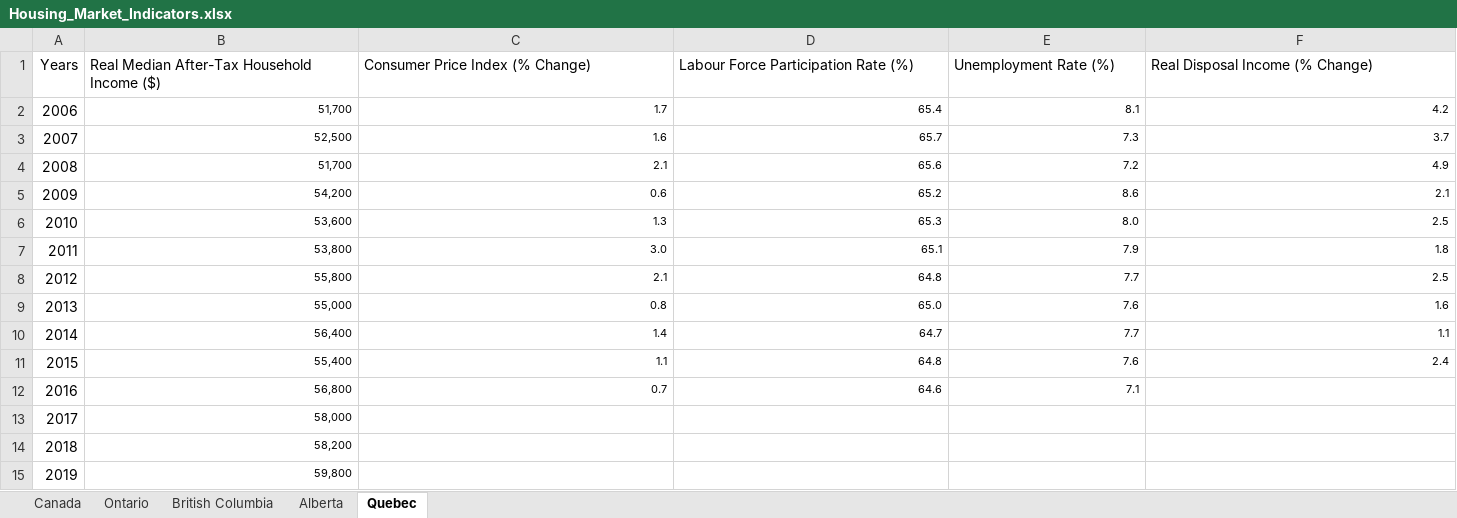
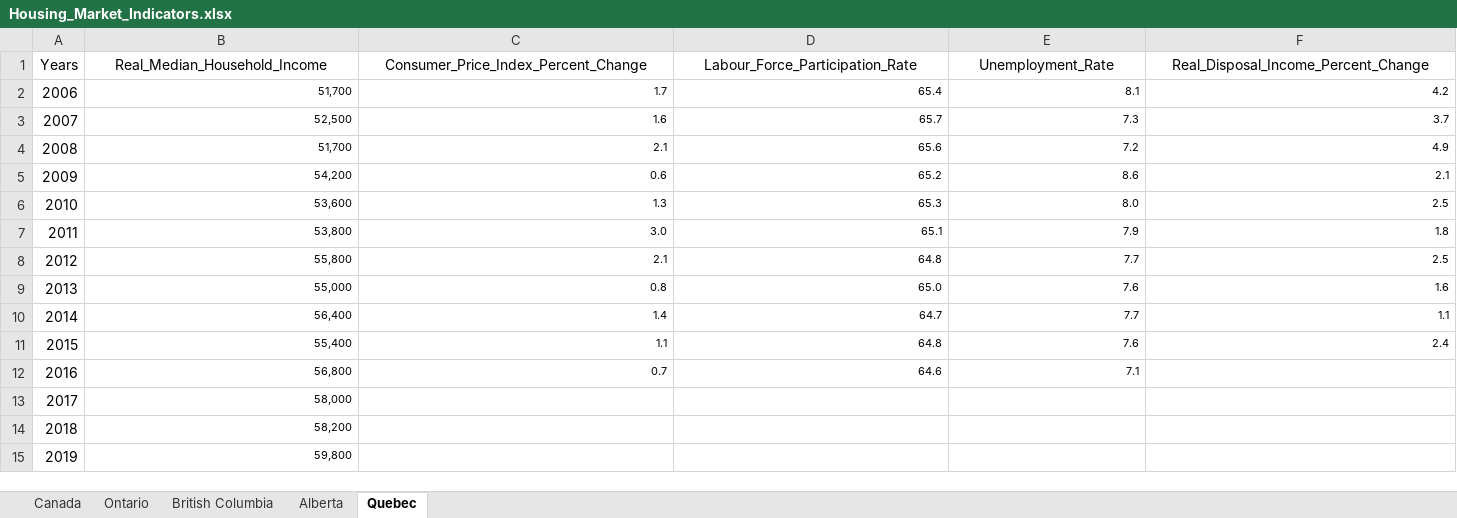
Before and after one commit to rparikh16/Data-Analysis-Project---Group-12, an Excel workbook: Resources/Housing_Market_Indicators.xlsx, sheet Quebec, drawn as a sheet; values as stored, in another font and other column widths than the file's, no borders; the diff names each change by its address in the sheet, - before the commit and + after, or states it on an @@ line.

```diff
--- a/Resources/Housing_Market_Indicators.xlsx (sheet Quebec)
+++ b/Resources/Housing_Market_Indicators.xlsx (sheet Quebec)
-B1: Real Median After-Tax Household Income ($)
+B1: Real_Median_Household_Income
-B1:F1 alignment: left
+B1:F1 alignment: center
-C1: Consumer Price Index (% Change)
+C1: Consumer_Price_Index_Percent_Change
-D1: Labour Force Participation Rate (%)
+D1: Labour_Force_Participation_Rate
-E1: Unemployment Rate (%)
+E1: Unemployment_Rate
-F1: Real Disposal Income (% Change)
+F1: Real_Disposal_Income_Percent_Change
```
Also changed, not shown: sheet Alberta, sheet British Columbia, sheet Ontario, sheet Canada, Resources/Data_Table_Mortgages.xlsx.
